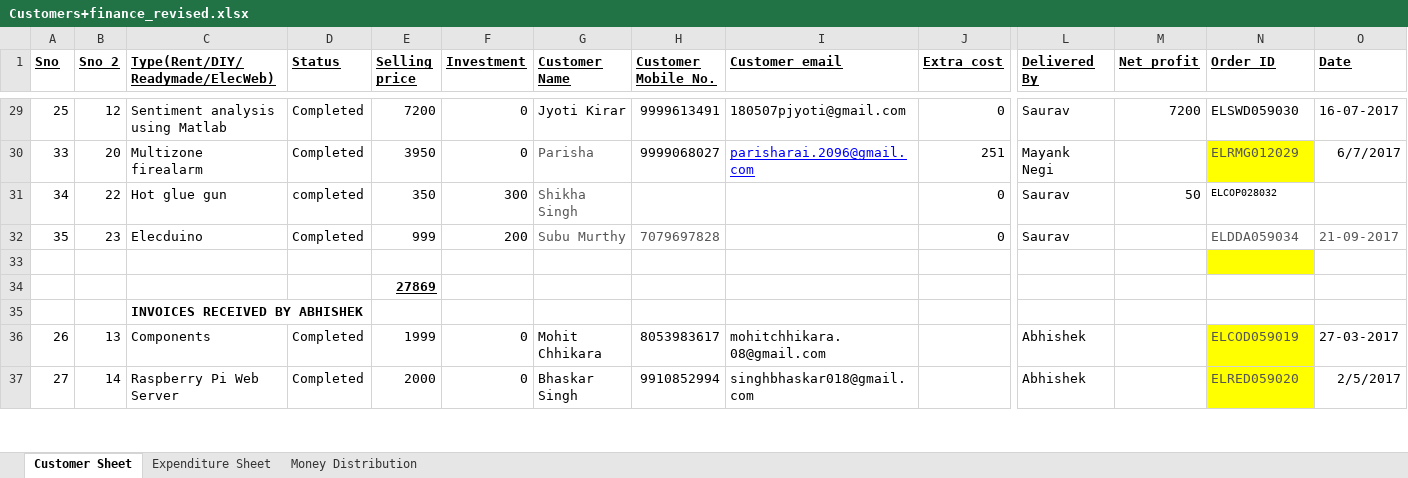
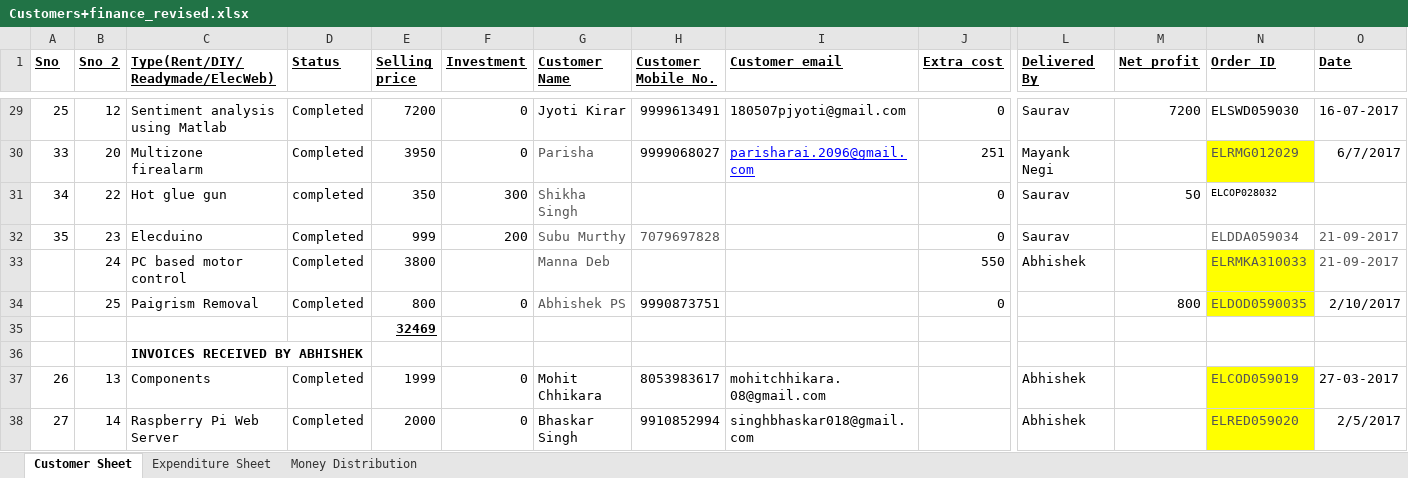
Before and after one commit to elecbits16/Accounts, an Excel workbook: Customers+finance_revised.xlsx, sheet Customer Sheet, drawn as a sheet; only a part is shown, gaps mark what is left out; values as stored, in another font and other column widths than the file's, no borders; addresses are those after the commit; rows hold the shown columns only; the diff names each change by its address in the sheet, - before the commit and + after, or states it on an @@ line.

Commit message:
updated

```diff
--- a/Customers+finance_revised.xlsx (sheet Customer Sheet)
+++ b/Customers+finance_revised.xlsx (sheet Customer Sheet)
-row 33: (empty)
+row 33:  | 24 | PC based motor control | Completed | 3800 |  | Manna Deb |  |  | 550 | Abhishek |  | ELRMKA310033 | 21-09-2017
+row 34:  | 25 | Paigrism Removal | Completed | 800 | 0 | Abhishek PS | 9990873751 |  | 0 |  | 800 | ELDOD0590035 | 2/10/2017
-E35 (Selling price): 27869
+E35 (Selling price): 32469
```
Also changed, not shown: sheet Money Distribution.
